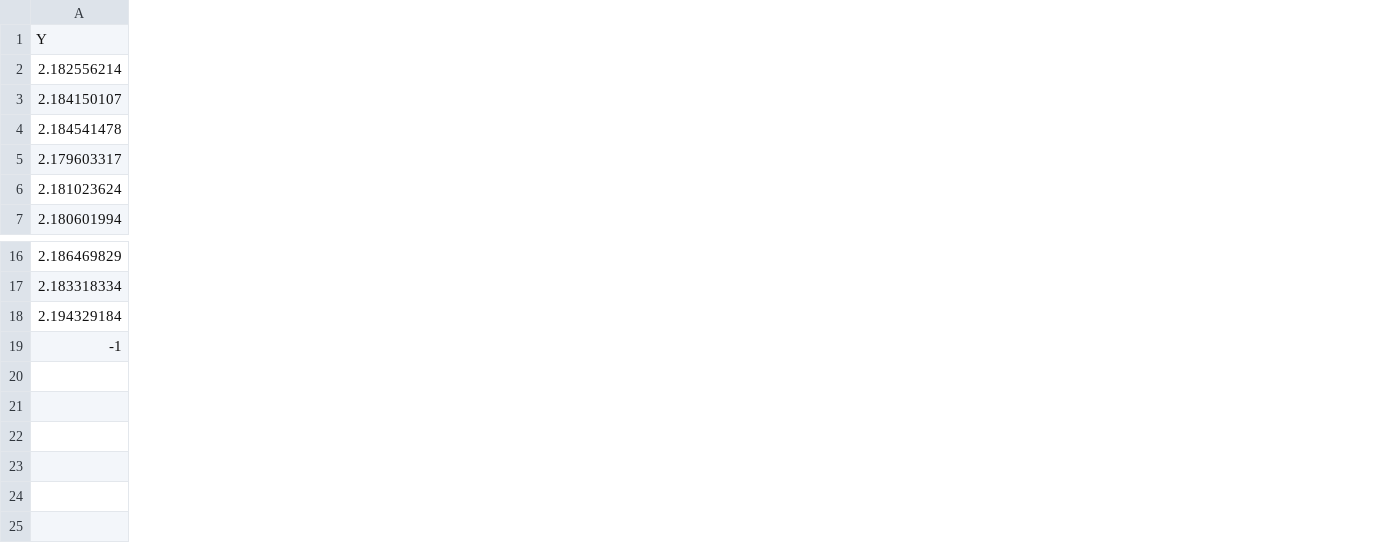
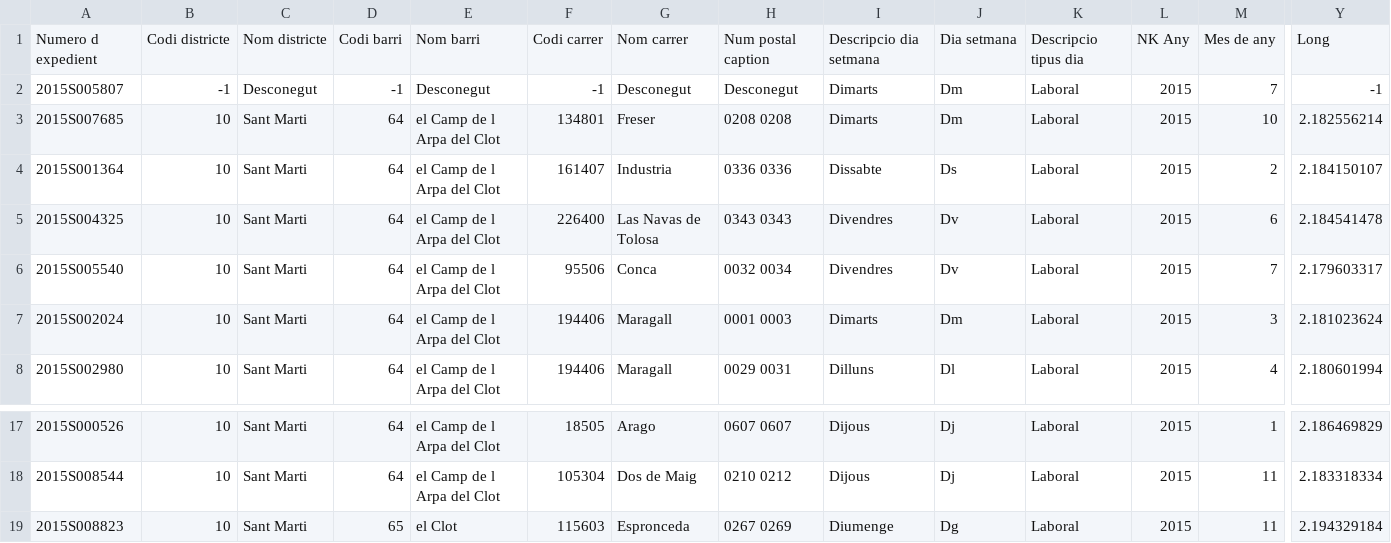
Before and after one commit to mcr222/accidents_bcn, a CSV file: WebContent/ACCIDENTS_GU_BCN_2016(TEST).csv, drawn as a sheet; only a part is shown, gaps mark what is left out; removed rows and columns are numbered as before the commit, all else as after; rows hold the shown columns only; the diff covers the shown part only; the diff names each change by its address in the sheet, - before the commit and + after, or states it on an @@ line.

```diff
--- a/WebContent/ACCIDENTS_GU_BCN_2016(TEST).csv
+++ b/WebContent/ACCIDENTS_GU_BCN_2016(TEST).csv
+column A, rows 3-8: 2015S007685 | 2015S001364 | 2015S004325 | 2015S005540 | 2015S002024 | 2015S002980; rows 17-19: 2015S000526 | 2015S008544 | 2015S008823
+column B, rows 3-8: all 10; rows 17-19: all 10
+column C, rows 3-8: all Sant Marti; rows 17-19: all Sant Marti
+column D, rows 3-8: all 64; rows 17-19: 64 | 64 | 65
+column E, rows 3-8: all el Camp de l Arpa del Clot; rows 17-19: el Camp de l Arpa del Clot | el Camp de l Arpa del Clot | el Clot
+column F, rows 3-8: 134801 | 161407 | 226400 | 95506 | 194406 | 194406; rows 17-19: 18505 | 105304 | 115603
+column G, rows 3-8: Freser | Industria | Las Navas de Tolosa | Conca | Maragall | Maragall; rows 17-19: Arago | Dos de Maig | Espronceda
+column H, rows 3-8: 0208 0208 | 0336 0336 | 0343 0343 | 0032 0034 | 0001 0003 | 0029 0031; rows 17-19: 0607 0607 | 0210 0212 | 0267 0269
+column I, rows 3-8: Dimarts | Dissabte | Divendres | Divendres | Dimarts | Dilluns; rows 17-19: Dijous | Dijous | Diumenge
+column J, rows 3-8: Dm | Ds | Dv | Dv | Dm | Dl; rows 17-19: Dj | Dj | Dg
+column K, rows 3-8: all Laboral; rows 17-19: all Laboral
+column L, rows 3-8: all 2015; rows 17-19: all 2015
+column M, rows 3-8: 10 | 2 | 6 | 7 | 3 | 4; rows 17-19: 1 | 11 | 11
-row 1: Y
+row 1: Numero d expedient | Codi districte | Nom districte | Codi barri | Nom barri | Codi carrer | Nom carrer | Num postal caption | Descripcio dia setmana | Dia setmana | Descripcio tipus dia | NK Any | Mes de any | Long
@@ row 19 moved to row 2: 2015S005807 @@
```
Also changed, not shown: 11 added columns elsewhere in this file, 5 other files.
